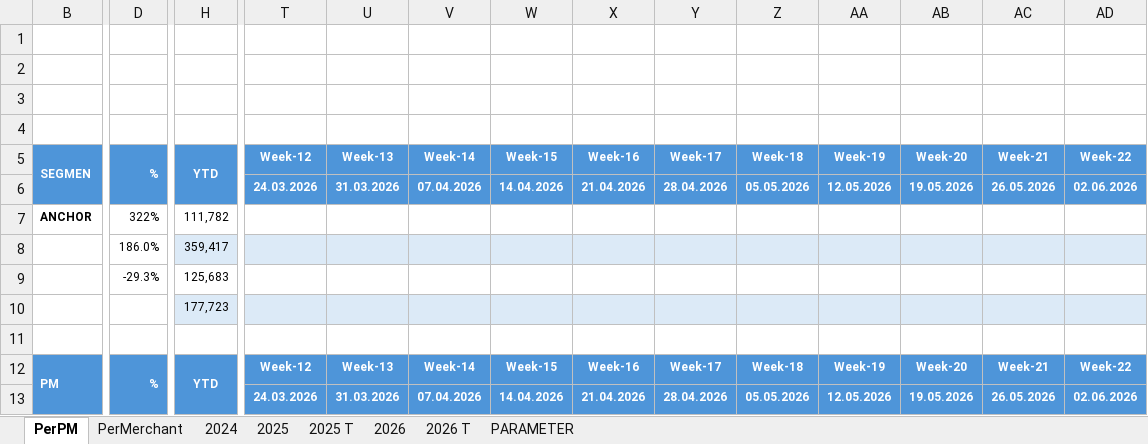
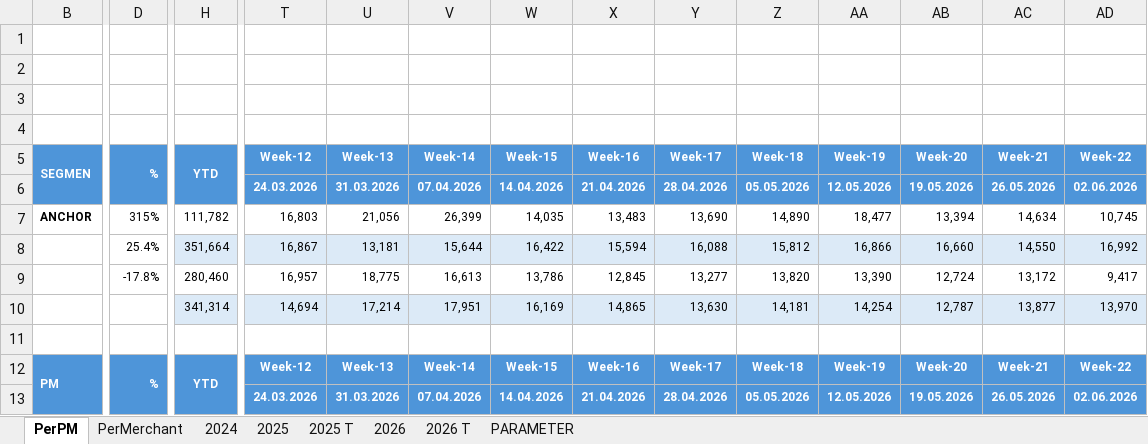
Before and after one commit to marvelkn/AnchorAutomationDashboard, an Excel workbook: Project/data/master/master_monitoring.xlsx, sheet PerPM, drawn as a sheet; only a part is shown, gaps mark what is left out; values as stored, in another font and other column widths than the file's, no borders; charts and pictures and conditional formats not drawn; removed rows and columns are numbered as before the commit, all else as after; rows hold the shown columns only; the diff covers the shown part only; the diff names each change by its address in the sheet, - before the commit and + after, or states it on an @@ line.

```diff
--- a/Project/data/master/master_monitoring.xlsx (sheet PerPM)
+++ b/Project/data/master/master_monitoring.xlsx (sheet PerPM)
-D7: 322%
+D7: 315%
-T7: (empty)
+T7: 16,803
-U7: (empty)
+U7: 21,056
-V7: (empty)
+V7: 26,399
-W7: (empty)
+W7: 14,035
-X7: (empty)
+X7: 13,483
-Y7: (empty)
+Y7: 13,690
-Z7: (empty)
+Z7: 14,890
-AA7: (empty)
+AA7: 18,477
-AB7: (empty)
+AB7: 13,394
-AC7: (empty)
+AC7: 14,634
-AD7: (empty)
+AD7: 10,745
-row 8: ANCHOR | 186.0% | 359,417
-row 9:  | -29.3% | 125,683
+row 8: ANCHOR | 25.4% | 351,664 | 16,867 | 13,181 | 15,644 | 16,422 | 15,594 | 16,088 | 15,812 | 16,866 | 16,660 | 14,550 | 16,992
+row 9:  | -17.8% | 280,460 | 16,957 | 18,775 | 16,613 | 13,786 | 12,845 | 13,277 | 13,820 | 13,390 | 12,724 | 13,172 | 9,417
-H10: 177,723
+H10: 341,314
-T10: (empty)
+T10: 14,694
-U10: (empty)
+U10: 17,214
-V10: (empty)
+V10: 17,951
-W10: (empty)
+W10: 16,169
-X10: (empty)
+X10: 14,865
-Y10: (empty)
+Y10: 13,630
-Z10: (empty)
+Z10: 14,181
-AA10: (empty)
+AA10: 14,254
-AB10: (empty)
+AB10: 12,787
-AC10: (empty)
+AC10: 13,877
-AD10: (empty)
+AD10: 13,970
```
Also changed, not shown: 3 added rows, 3 removed rows and 115 edited cells elsewhere in this sheet, sheet 2026, sheet PerMerchant, sheet 2025, sheet 2025 T, sheet 2024, sheet PARAMETER, Project/data/master/master_card_share.xlsx, 18 other files.
